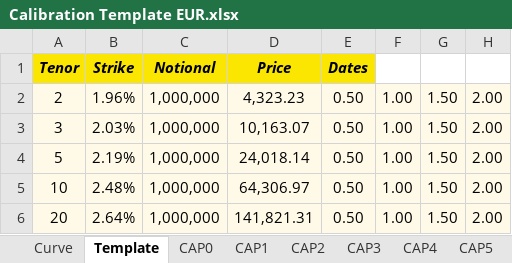
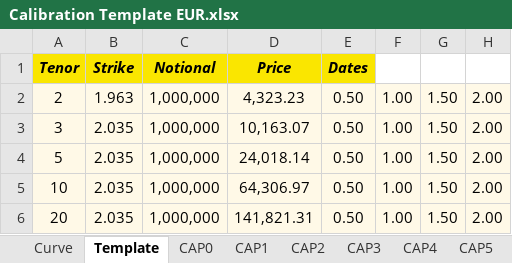
Before and after one commit to MarchesiQuant/Hull-White-Pricer, an Excel workbook: Calibration Template EUR.xlsx, sheet Template, drawn as a sheet; only a part is shown; values as stored, in another font and other column widths than the file's, no borders; the diff names each change by its address in the sheet, - before the commit and + after, or states it on an @@ line.

Commit message:
Added swaption calibration

```diff
--- a/Calibration Template EUR.xlsx (sheet Template)
+++ b/Calibration Template EUR.xlsx (sheet Template)
-B2: 1.96%
+B2: 1.963
-B3: 2.03%
+B3: 2.035
-B4: 2.19%
+B4: 2.035
-B5: 2.48%
+B5: 2.035
-B6: 2.64%
+B6: 2.035
```
Also changed, not shown: Calibration Template USD.xlsx, 4 other files.
